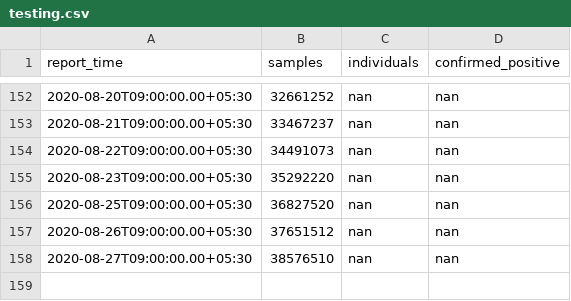
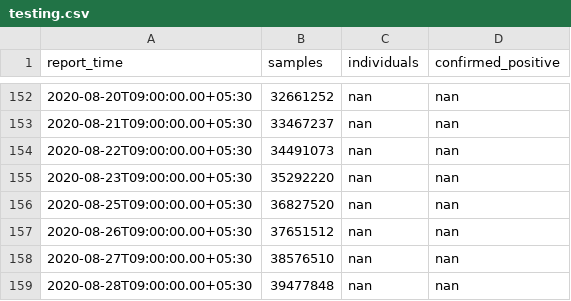
Before and after one commit to jishnupdas/Covid-19-IND, a CSV file: data/testing.csv, drawn as a sheet; only a part is shown, gaps mark what is left out; the diff names each change by its address in the sheet, - before the commit and + after, or states it on an @@ line.

```diff
--- a/data/testing.csv
+++ b/data/testing.csv
+row 159: 2020-08-28T09:00:00.00+05:30 | 39477848 | nan | nan
```
Also changed, not shown: data/confirmed.csv, data/cured.csv, 5 other files.
